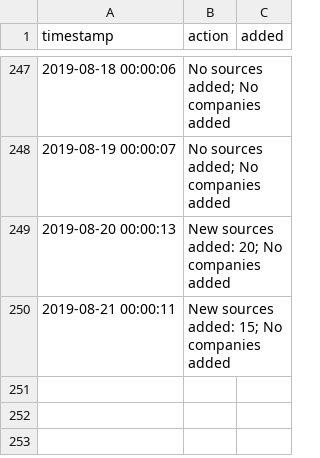
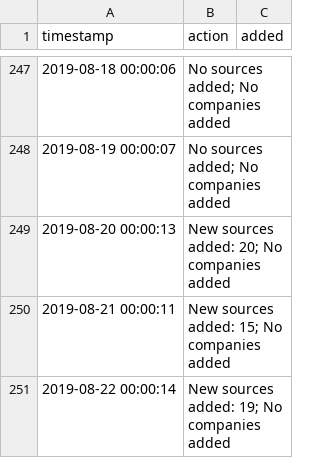
Before and after one commit to t-morrison/t-morrison.github.io, a CSV file: abs-ee/data/log.csv, drawn as a sheet; only a part is shown, gaps mark what is left out.

Commit message:
updating companies and log

```diff
--- a/abs-ee/data/log.csv
+++ b/abs-ee/data/log.csv
@@ -250 +250,2 @@
 "2019-08-21 00:00:11","New sources added: 15; No companies added",""
+"2019-08-22 00:00:14","New sources added: 19; No companies added",""
```
Also changed, not shown: 1 other file.
